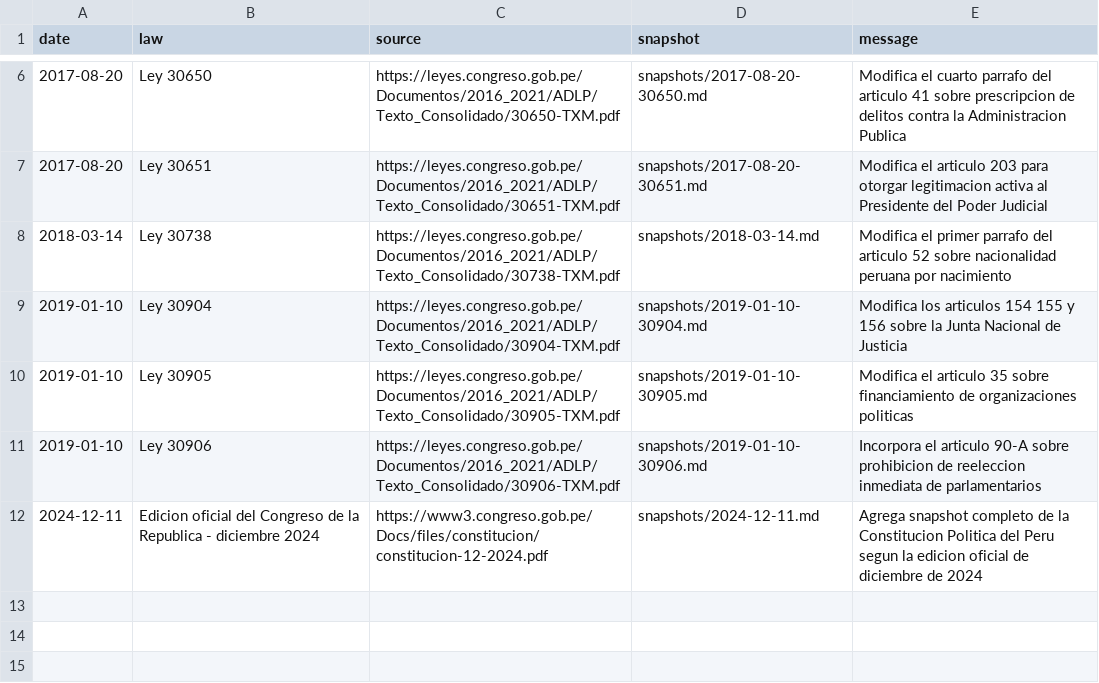
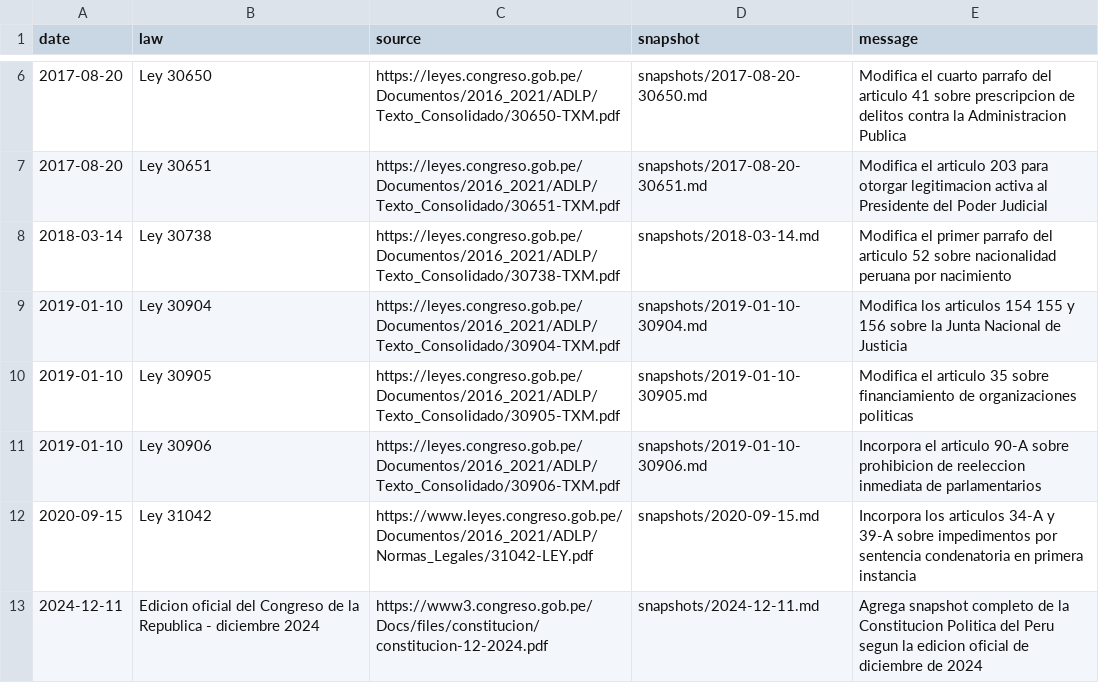
Before and after one commit to Duvet05/Peru-Constitution, a CSV file: reformas.csv, drawn as a sheet; only a part is shown, gaps mark what is left out.

```diff
--- a/reformas.csv
+++ b/reformas.csv
@@ -11,2 +11,3 @@ date,law,source,snapshot,message
 2019-01-10,Ley 30906,https://leyes.congreso.gob.pe/Documentos/2016_2021/ADLP/Texto_Consolidado/30906-TXM.pdf,snapshots/2019-01-10-30906.md,Incorpora el articulo 90-A sobre prohibicion de reeleccion inmediata de parlamentarios
+2020-09-15,Ley 31042,https://www.leyes.congreso.gob.pe/Documentos/2016_2021/ADLP/Normas_Legales/31042-LEY.pdf,snapshots/2020-09-15.md,Incorpora los articulos 34-A y 39-A sobre impedimentos por sentencia condenatoria en primera instancia
 2024-12-11,Edicion oficial del Congreso de la Republica - diciembre 2024,https://www3.congreso.gob.pe/Docs/files/constitucion/constitucion-12-2024.pdf,snapshots/2024-12-11.md,Agrega snapshot completo de la Constitucion Politica del Peru segun la edicion oficial de diciembre de 2024
```
Also changed, not shown: 7 other files.
